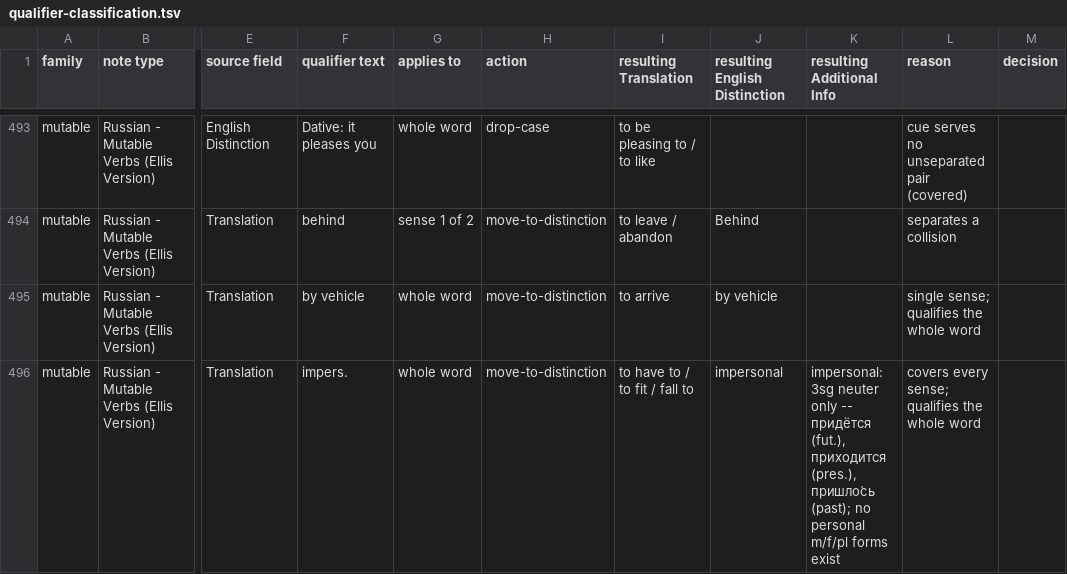
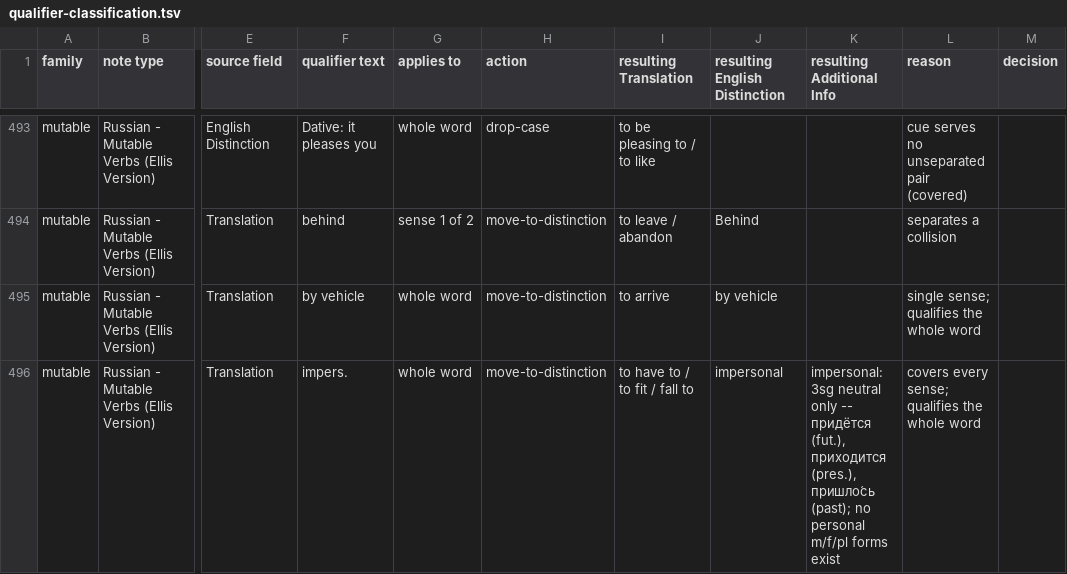
Before and after one commit to icarus612/daedalus-mono, a TSV file: libs/python/anki-tools/anki_tools/data/russian-vocabulary/qualifier-classification.tsv, drawn as a sheet; only a part is shown, gaps mark what is left out; the diff covers the shown part only; the diff names each change by its address in the sheet, - before the commit and + after, or states it on an @@ line.

```diff
--- a/libs/python/anki-tools/anki_tools/data/russian-vocabulary/qualifier-classification.tsv
+++ b/libs/python/anki-tools/anki_tools/data/russian-vocabulary/qualifier-classification.tsv
-K496 (resulting Additional Info): impersonal: 3sg neuter only --…
+K496 (resulting Additional Info): impersonal: 3sg neutral only --…
```
Also changed, not shown: 5 edited cells elsewhere in this file, libs/python/anki-tools/anki_tools/data/russian-grammar/case-endings.tsv, libs/python/anki-tools/anki_tools/data/russian-vocabulary/nouns.tsv, 10 other files.
